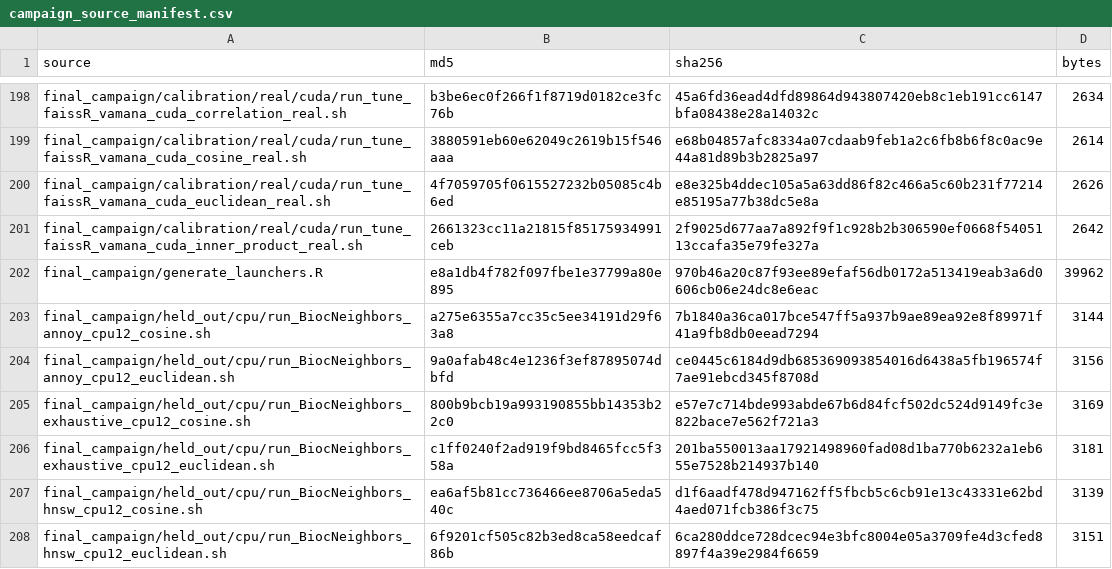
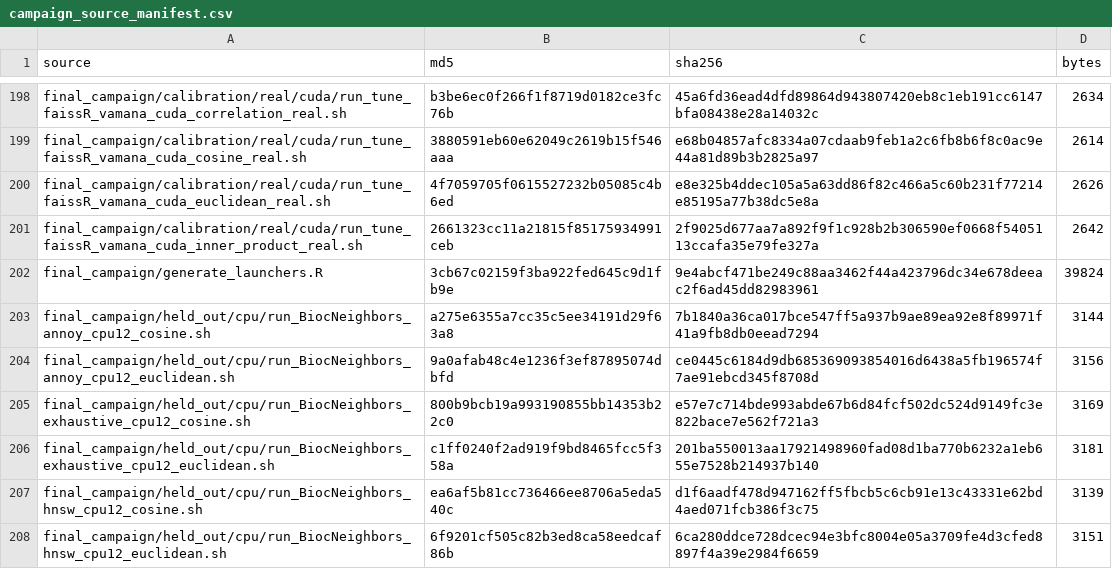
Before and after one commit to BiocStaging/faissR, a CSV file: benchmark_scripts/jmlr_mloss_publication/final_campaign/campaign_source_manifest.csv, drawn as a sheet; only a part is shown, gaps mark what is left out.

Commit message:
Finalize JSS campaign launch protocol

```diff
--- a/benchmark_scripts/jmlr_mloss_publication/final_campaign/campaign_source_manifest.csv
+++ b/benchmark_scripts/jmlr_mloss_publication/final_campaign/campaign_source_manifest.csv
@@ -201,3 +201,3 @@
 "final_campaign/calibration/real/cuda/run_tune_faissR_vamana_cuda_inner_product_real.sh","2661323cc11a21815f85175934991ceb","2f9025d677aa7a892f9f1c928b2b306590ef0668f5405113ccafa35e79fe327a",2642
-"final_campaign/generate_launchers.R","e8a1db4f782f097fbe1e37799a80e895","970b46a20c87f93ee89efaf56db0172a513419eab3a6d0606cb06e24dc8e6eac",39962
+"final_campaign/generate_launchers.R","3cb67c02159f3ba922fed645c9d1fb9e","9e4abcf471be249c88aa3462f44a423796dc34e678deeac2f6ad45dd82983961",39824
 "final_campaign/held_out/cpu/run_BiocNeighbors_annoy_cpu12_cosine.sh","a275e6355a7cc35c5ee34191d29f63a8","7b1840a36ca017bce547ff5a937b9ae89ea92e8f89971f41a9fb8db0eead7294",3144
```
Also changed, not shown: 10 other files.
